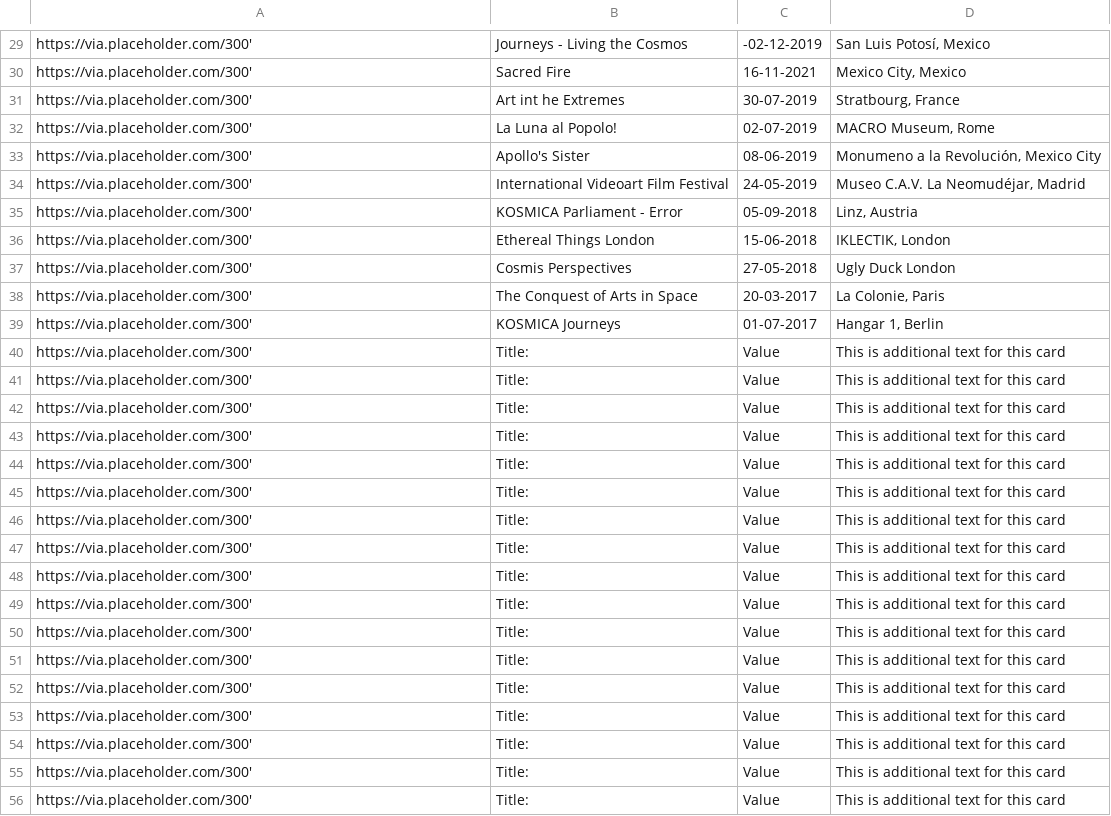
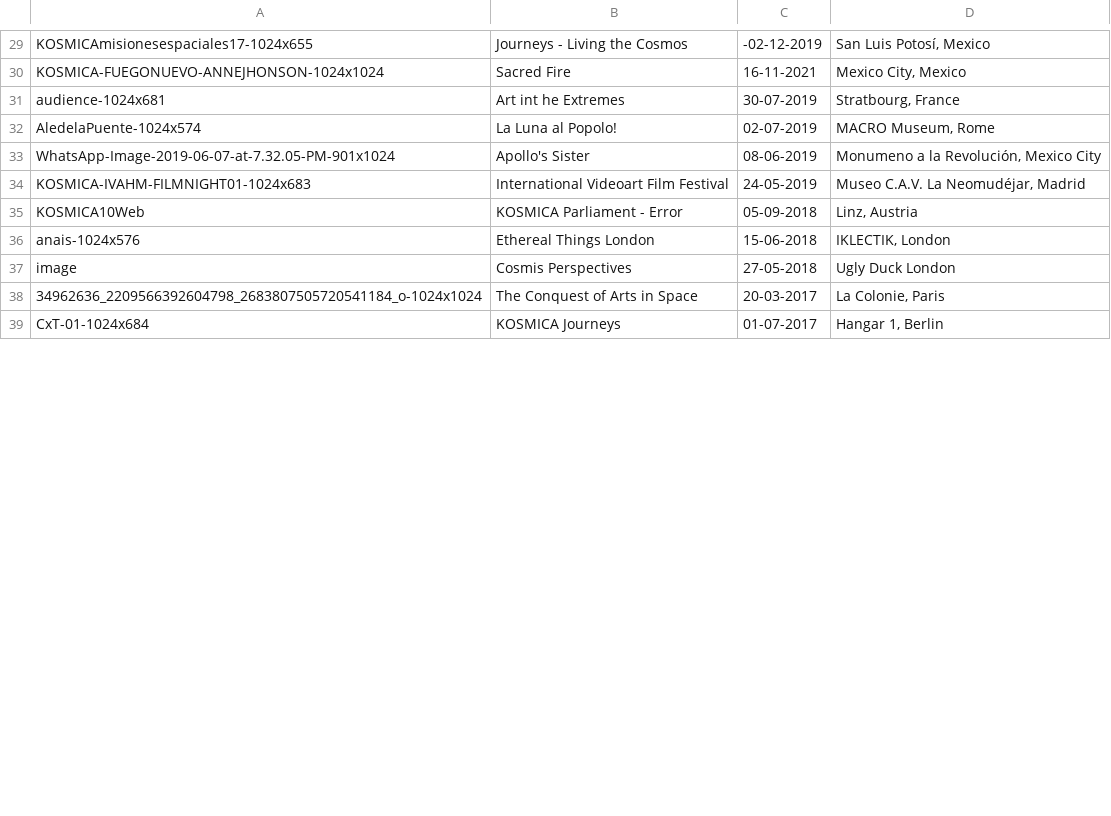
Before and after one commit to jcatlett99/moonshots-platform, a CSV file: public/archive_placeholders.csv, drawn as a sheet; only a part is shown, gaps mark what is left out; removed rows and columns are numbered as before the commit, all else as after; the diff covers the shown part only; the diff names each change by its address in the sheet, - before the commit and + after, or states it on an @@ line.

```diff
--- a/public/archive_placeholders.csv
+++ b/public/archive_placeholders.csv
-A29: https://via.placeholder.com/300'
+A29: KOSMICAmisionesespaciales17-1024x655
-A30: https://via.placeholder.com/300'
+A30: KOSMICA-FUEGONUEVO-ANNEJHONSON-1024x1024
-A31: https://via.placeholder.com/300'
+A31: audience-1024x681
-A32: https://via.placeholder.com/300'
+A32: AledelaPuente-1024x574
-A33: https://via.placeholder.com/300'
+A33: WhatsApp-Image-2019-06-07-at-7.32.05-PM-901x1024
-A34: https://via.placeholder.com/300'
+A34: KOSMICA-IVAHM-FILMNIGHT01-1024x683
-A35: https://via.placeholder.com/300'
+A35: KOSMICA10Web
-A36: https://via.placeholder.com/300'
+A36: anais-1024x576
-A37: https://via.placeholder.com/300'
+A37: image
-A38: https://via.placeholder.com/300'
+A38: 34962636_2209566392604798_2683807505720541184_o-1024x1024
-A39: https://via.placeholder.com/300'
+A39: CxT-01-1024x684
-row 40: https://via.placeholder.com/300' | Title: | Value | This is additional text for this card
-row 41: https://via.placeholder.com/300' | Title: | Value | This is additional text for this card
-row 42: https://via.placeholder.com/300' | Title: | Value | This is additional text for this card
-row 43: https://via.placeholder.com/300' | Title: | Value | This is additional text for this card
-row 44: https://via.placeholder.com/300' | Title: | Value | This is additional text for this card
-row 45: https://via.placeholder.com/300' | Title: | Value | This is additional text for this card
-row 46: https://via.placeholder.com/300' | Title: | Value | This is additional text for this card
-row 47: https://via.placeholder.com/300' | Title: | Value | This is additional text for this card
-row 48: https://via.placeholder.com/300' | Title: | Value | This is additional text for this card
-row 49: https://via.placeholder.com/300' | Title: | Value | This is additional text for this card
-row 50: https://via.placeholder.com/300' | Title: | Value | This is additional text for this card
-row 51: https://via.placeholder.com/300' | Title: | Value | This is additional text for this card
-row 52: https://via.placeholder.com/300' | Title: | Value | This is additional text for this card
-row 53: https://via.placeholder.com/300' | Title: | Value | This is additional text for this card
-row 54: https://via.placeholder.com/300' | Title: | Value | This is additional text for this card
-row 55: https://via.placeholder.com/300' | Title: | Value | This is additional text for this card
-row 56: https://via.placeholder.com/300' | Title: | Value | This is additional text for this card
```
Also changed, not shown: 8 added rows, 10 removed rows and 29 edited cells elsewhere in this file, 44 other files.
